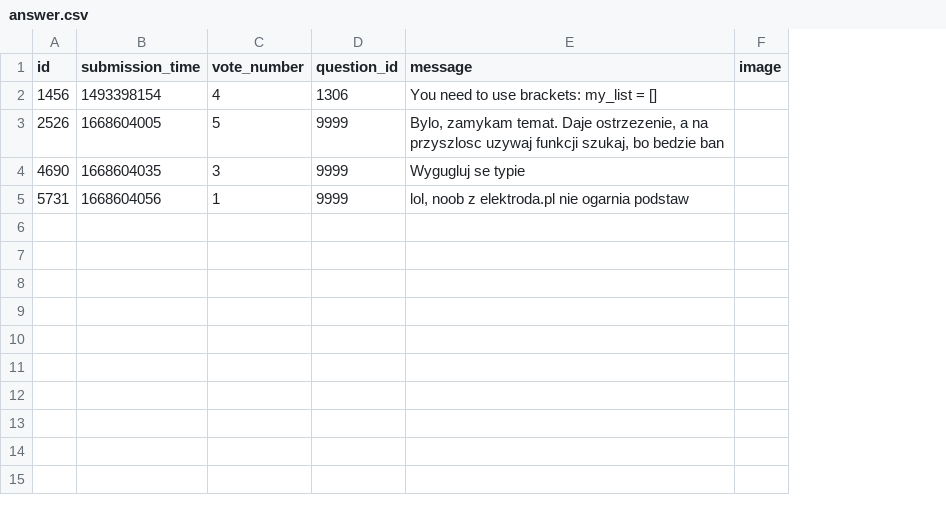
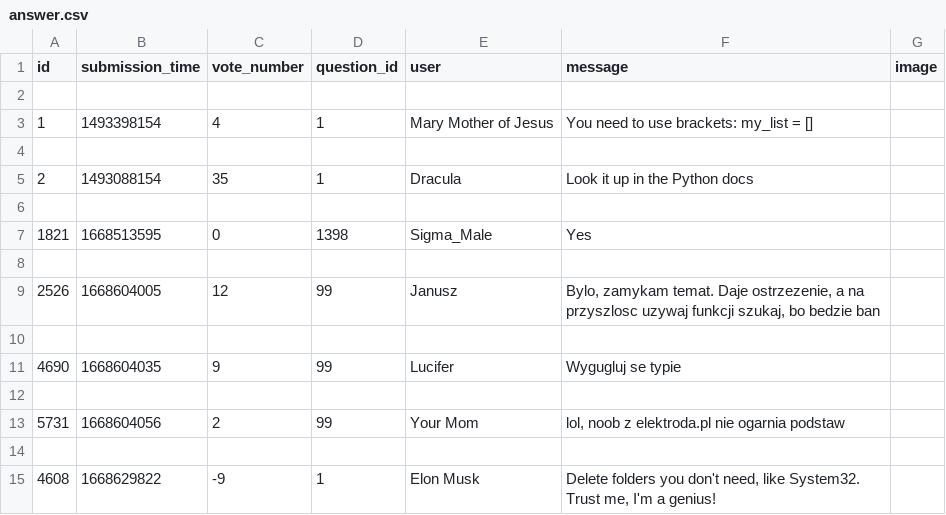
Before and after one commit to dapie346/AskMate, a CSV file: sample_data/answer.csv, drawn as a sheet; addresses are those after the commit; the diff names each change by its address in the sheet, - before the commit and + after, or states it on an @@ line.

Commit message:
visual changes, added user name

```diff
--- a/sample_data/answer.csv
+++ b/sample_data/answer.csv
+column E (user), row 3: Mary Mother of Jesus; row 9: Janusz; row 11: Lucifer; row 13: Your Mom
+row 2: (empty)
-A3 (id): 1456
+A3 (id): 1
-D3 (question_id): 1306
+D3 (question_id): 1
+row 4: (empty)
+row 5: 2 | 1493088154 | 35 | 1 | Dracula | Look it up in the Python docs
+row 6: (empty)
+row 7: 1821 | 1668513595 | 0 | 1398 | Sigma_Male | Yes
+row 8: (empty)
-C9 (vote_number): 5
+C9 (vote_number): 12
-D9 (question_id): 9999
+D9 (question_id): 99
+row 10: (empty)
-C11 (vote_number): 3
+C11 (vote_number): 9
-D11 (question_id): 9999
+D11 (question_id): 99
+row 12: (empty)
-C13 (vote_number): 1
+C13 (vote_number): 2
-D13 (question_id): 9999
+D13 (question_id): 99
+row 14: (empty)
+row 15: 4608 | 1668629822 | -9 | 1 | Elon Musk | Delete folders you don't need, like System32. Trust me, I'm a genius!
```
Also changed, not shown: 6 other files.
